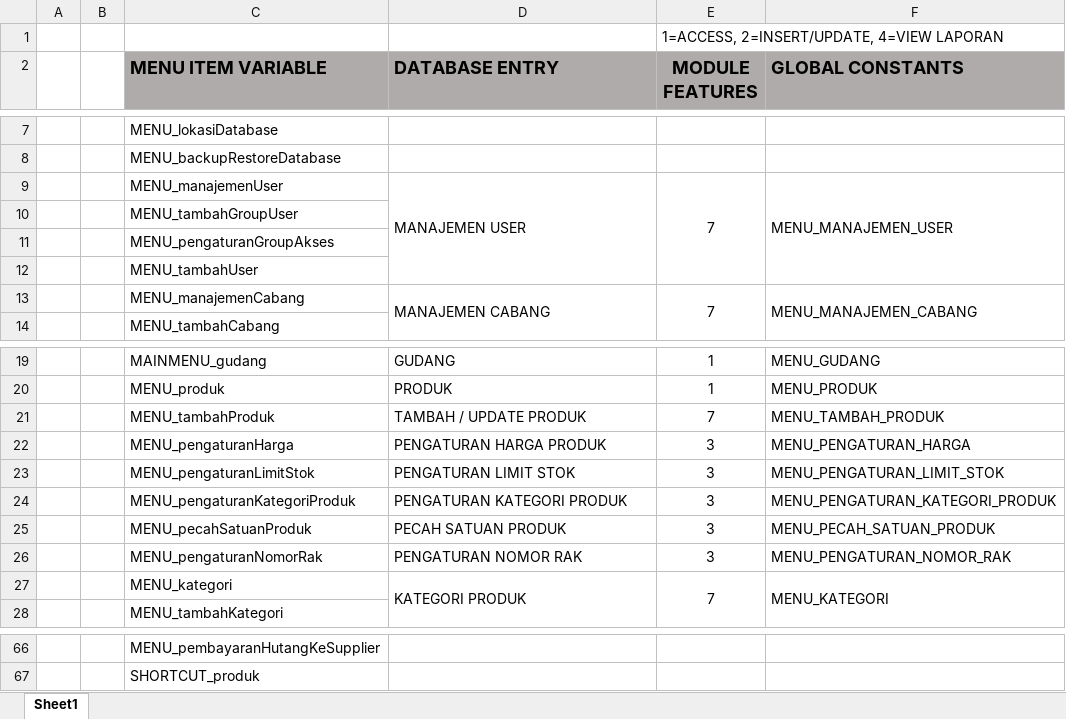
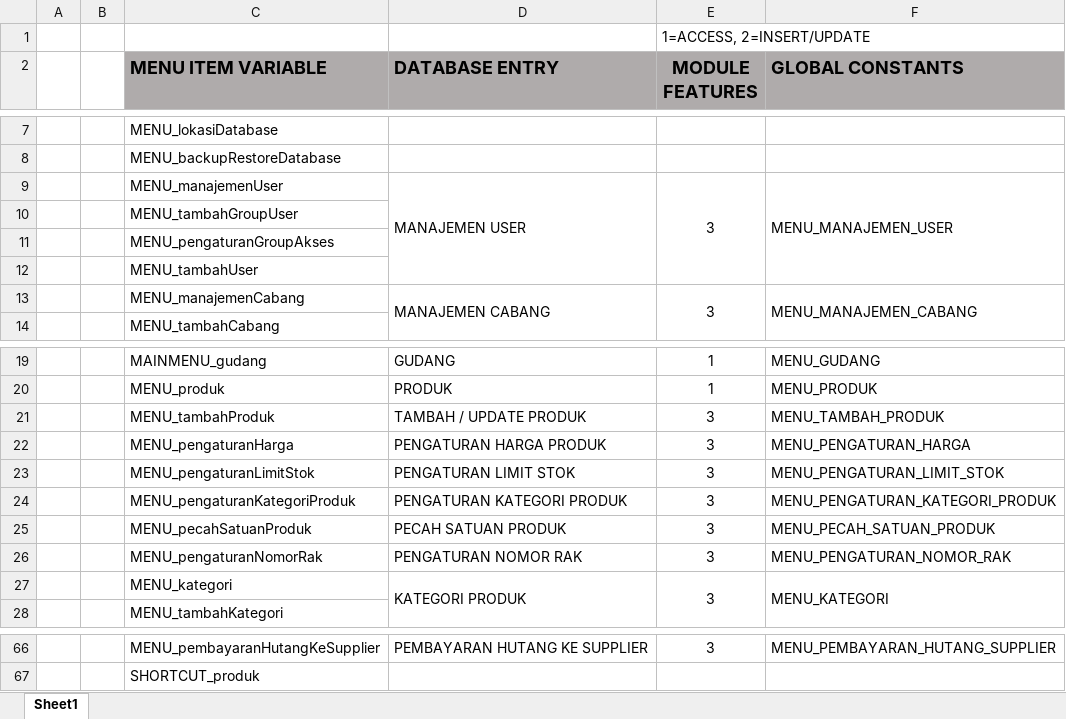
Before and after one commit to andri2908/MOVED_RoyalPetz, an Excel workbook: _DOCUMENTS_/Group_Access_Module.xlsx, sheet Sheet1, drawn as a sheet; only a part is shown, gaps mark what is left out; values as stored, in another font and other column widths than the file's, no borders; the diff covers the shown part only; the diff names each change by its address in the sheet, - before the commit and + after, or states it on an @@ line.

```diff
--- a/_DOCUMENTS_/Group_Access_Module.xlsx (sheet Sheet1)
+++ b/_DOCUMENTS_/Group_Access_Module.xlsx (sheet Sheet1)
-E1 (MODULE FEATURES): 1=ACCESS, 2=INSERT/UPDATE, 4=VIEW LAPORAN
+E1 (MODULE FEATURES): 1=ACCESS, 2=INSERT/UPDATE
-E9 (MODULE FEATURES): 7
+E9 (MODULE FEATURES): 3
-E13 (MODULE FEATURES): 7
+E13 (MODULE FEATURES): 3
-E21 (MODULE FEATURES): 7
+E21 (MODULE FEATURES): 3
-E27 (MODULE FEATURES): 7
+E27 (MODULE FEATURES): 3
-D66 (DATABASE ENTRY): (empty)
+D66 (DATABASE ENTRY): PEMBAYARAN HUTANG KE SUPPLIER
-E66 (MODULE FEATURES): (empty)
+E66 (MODULE FEATURES): 3
-F66 (GLOBAL CONSTANTS): (empty)
+F66 (GLOBAL CONSTANTS): MENU_PEMBAYARAN_HUTANG_SUPPLIER
```
Also changed, not shown: 63 edited cells and merged cells elsewhere in this sheet.
